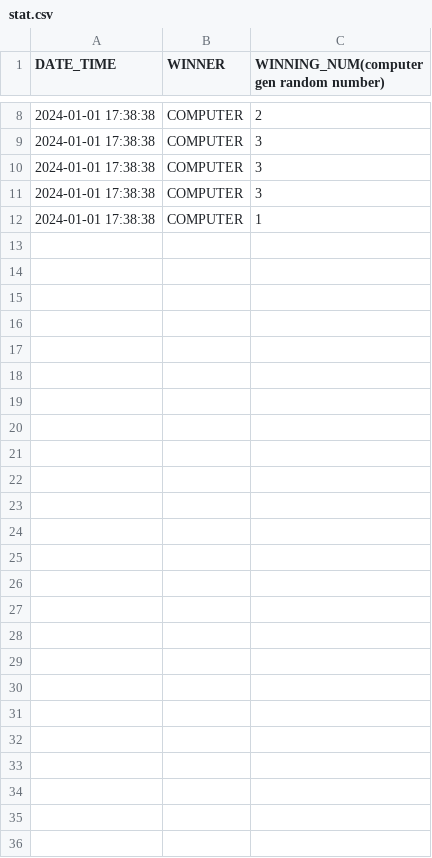
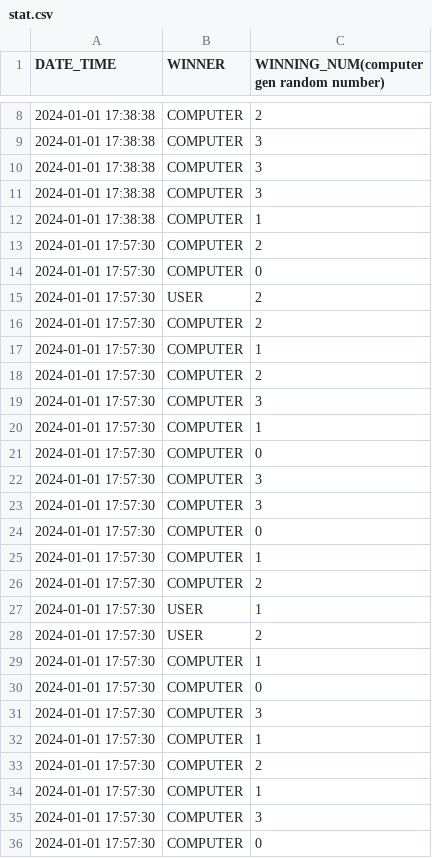
Before and after one commit to kris-chambers/guessing_game, a CSV file: stat.csv, drawn as a sheet; only a part is shown, gaps mark what is left out.

Commit message:
show alltime stats

```diff
--- a/stat.csv
+++ b/stat.csv
@@ -12 +12,25 @@ DATE_TIME,WINNER,WINNING_NUM(computer gen random number)
 2024-01-01 17:38:38,COMPUTER,1
+2024-01-01 17:57:30,COMPUTER,2
+2024-01-01 17:57:30,COMPUTER,0
+2024-01-01 17:57:30,USER,2
+2024-01-01 17:57:30,COMPUTER,2
+2024-01-01 17:57:30,COMPUTER,1
+2024-01-01 17:57:30,COMPUTER,2
+2024-01-01 17:57:30,COMPUTER,3
+2024-01-01 17:57:30,COMPUTER,1
+2024-01-01 17:57:30,COMPUTER,0
+2024-01-01 17:57:30,COMPUTER,3
+2024-01-01 17:57:30,COMPUTER,3
+2024-01-01 17:57:30,COMPUTER,0
+2024-01-01 17:57:30,COMPUTER,1
+2024-01-01 17:57:30,COMPUTER,2
+2024-01-01 17:57:30,USER,1
+2024-01-01 17:57:30,USER,2
+2024-01-01 17:57:30,COMPUTER,1
+2024-01-01 17:57:30,COMPUTER,0
+2024-01-01 17:57:30,COMPUTER,3
+2024-01-01 17:57:30,COMPUTER,1
+2024-01-01 17:57:30,COMPUTER,2
+2024-01-01 17:57:30,COMPUTER,1
+2024-01-01 17:57:30,COMPUTER,3
+2024-01-01 17:57:30,COMPUTER,0
```
Also changed, not shown: 1 other file.
